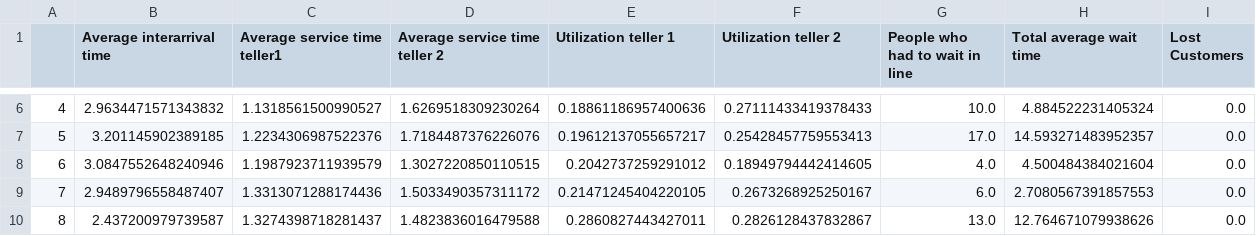
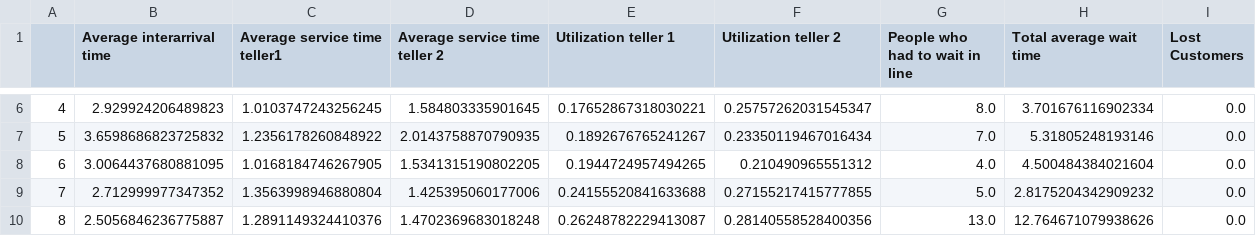
Before and after one commit to born2win685/QUEUE-MANAGEMENT-SYSTEM, a CSV file: statistics.csv, drawn as a sheet; only a part is shown, gaps mark what is left out; the diff covers the shown part only.

```diff
--- a/statistics.csv
+++ b/statistics.csv
@@ -6,5 +6,5 @@
-4,2.9634471571343832,1.1318561500990527,1.6269518309230264,0.18861186957400636,0.27111433419378433,10.0,4.884522231405324,0.0
-5,3.201145902389185,1.2234306987522376,1.7184487376226076,0.19612137055657217,0.25428457759553413,17.0,14.593271483952357,0.0
-6,3.0847552648240946,1.1987923711939579,1.3027220850110515,0.2042737259291012,0.18949794442414605,4.0,4.500484384021604,0.0
-7,2.9489796558487407,1.3313071288174436,1.5033490357311172,0.21471245404220105,0.2673268925250167,6.0,2.7080567391857553,0.0
-8,2.437200979739587,1.3274398718281437,1.4823836016479588,0.2860827443427011,0.2826128437832867,13.0,12.764671079938626,0.0
+4,2.929924206489823,1.0103747243256245,1.584803335901645,0.17652867318030221,0.25757262031545347,8.0,3.701676116902334,0.0
+5,3.6598686823725832,1.2356178260848922,2.0143758870790935,0.1892676765241267,0.23350119467016434,7.0,5.31805248193146,0.0
+6,3.0064437680881095,1.0168184746267905,1.5341315190802205,0.1944724957494265,0.210490965551312,4.0,4.500484384021604,0.0
+7,2.712999977347352,1.3563998946880804,1.425395060177006,0.24155520841633688,0.27155217415777855,5.0,2.8175204342909232,0.0
+8,2.5056846236775887,1.2891149324410376,1.4702369683018248,0.26248782229413087,0.28140558528400356,13.0,12.764671079938626,0.0
```
Also changed, not shown: 34 edited cells elsewhere in this file, 2 other files.
